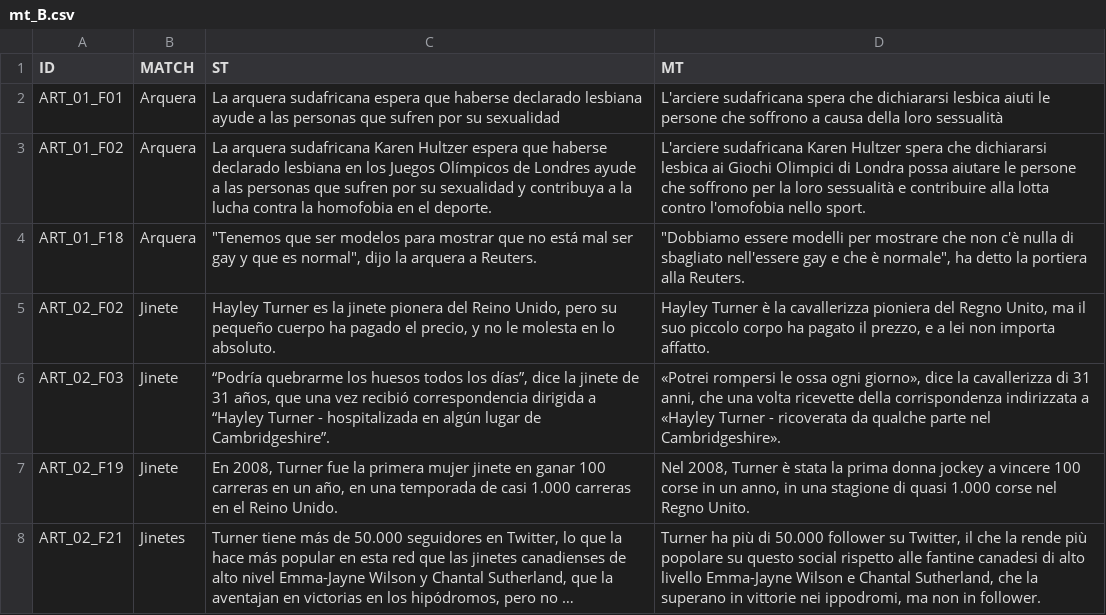
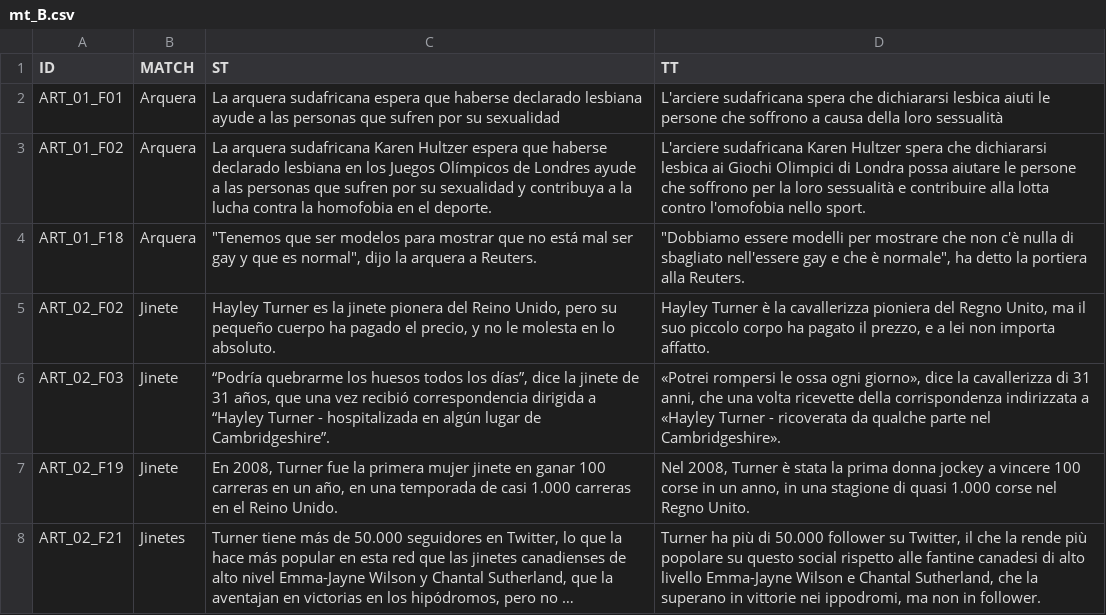
Before and after one commit to mbattipaglia3/Ruoli-in-visibili, a CSV file: data/texts/mt_B.csv, drawn as a sheet; only a part is shown; long unchanged cells end in ….

Commit message:
Update mt_B.csv

```diff
--- a/data/texts/mt_B.csv
+++ b/data/texts/mt_B.csv
@@ -1,2 +1,2 @@
-ID,MATCH,ST,MT
+ID,MATCH,ST,TT
 ART_01_F01,Arquera,La arquera sudafricana espera que haberse declarado lesbiana ayude a las personas que sufren por su sexualidad,L'arciere sudafricana spera che dichiararsi lesbica aiuti le persone che soffrono a causa della loro sessualità
```
